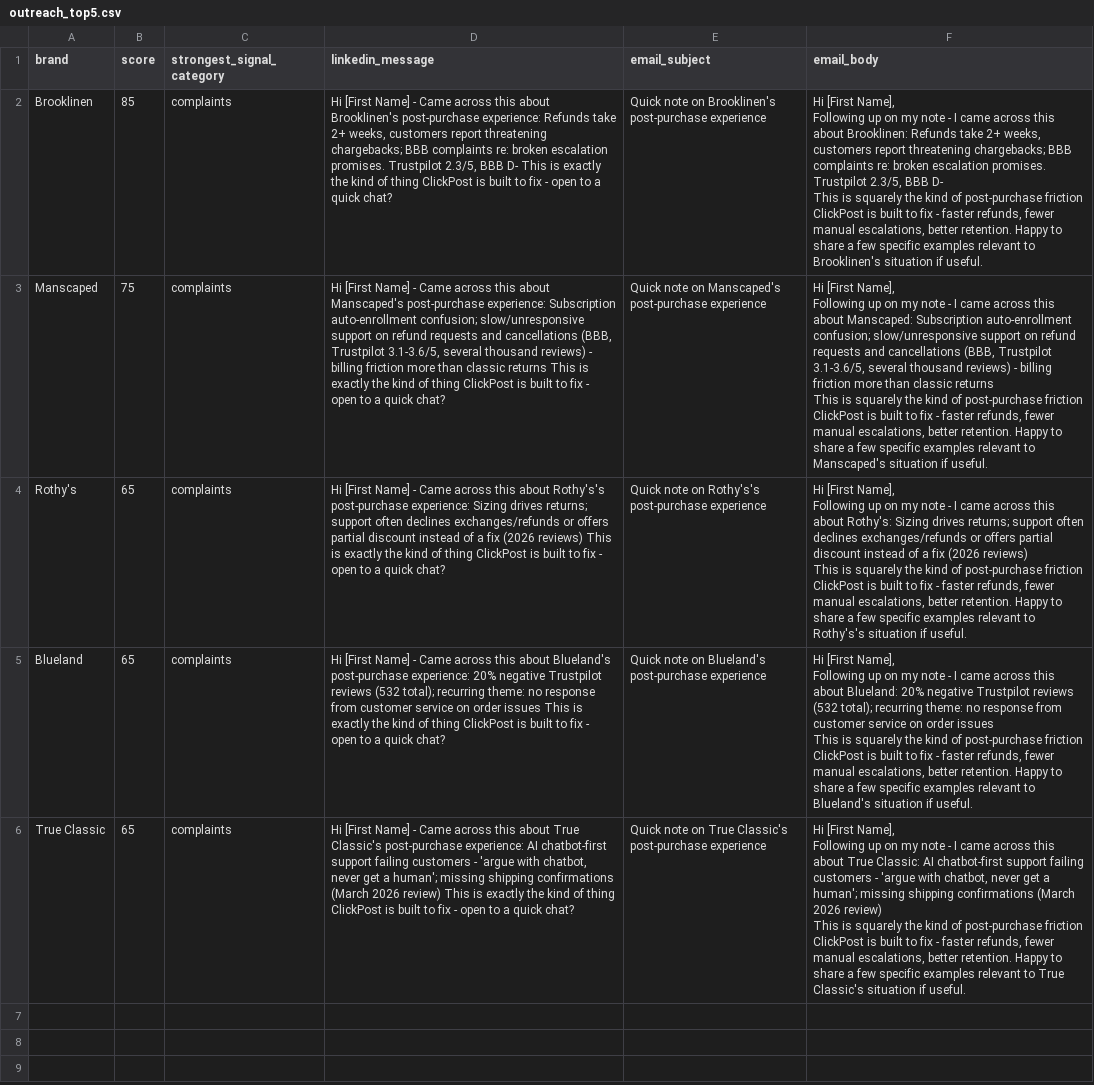
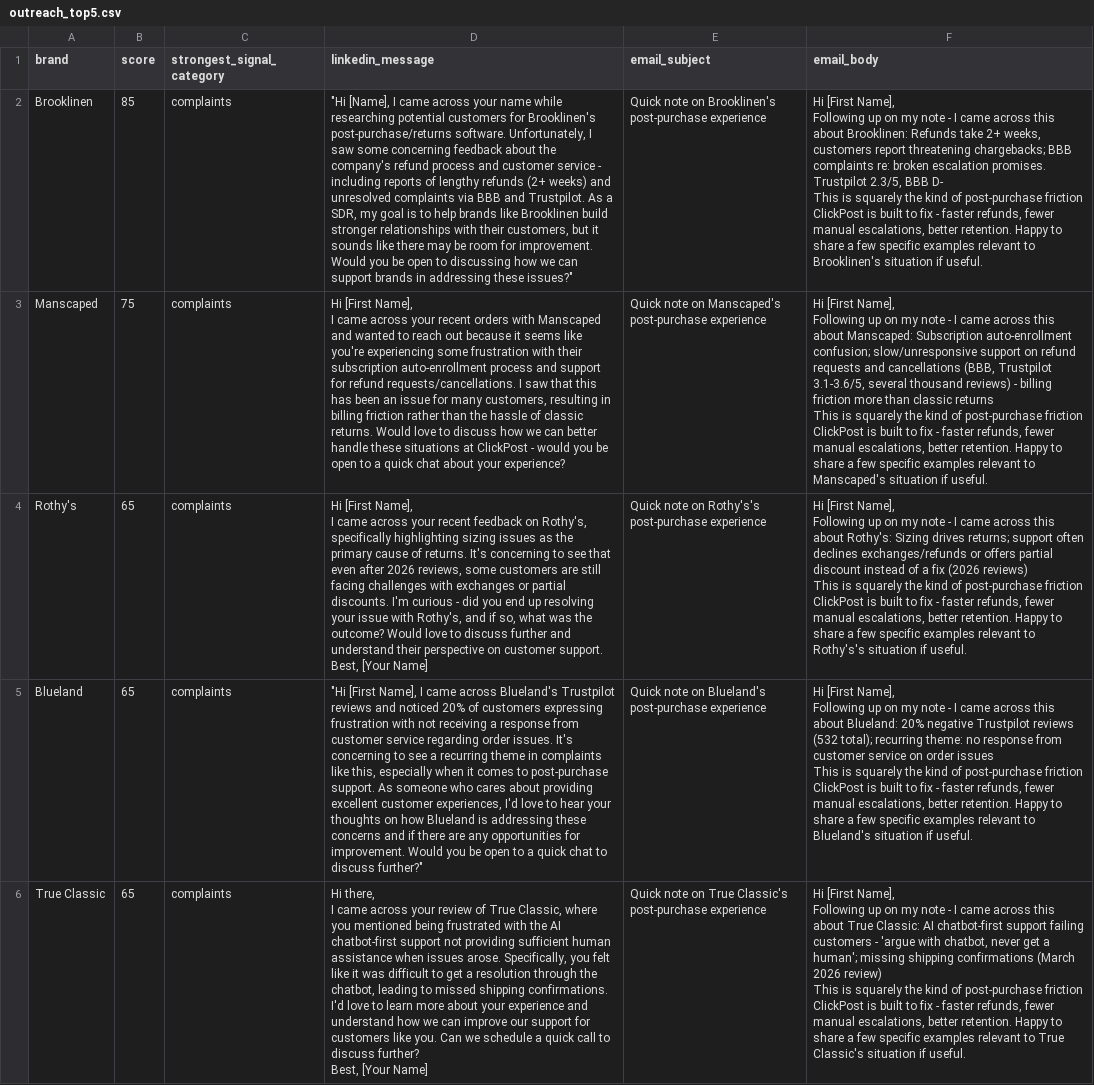
Before and after one commit to sharmamimanshi24/clickpost-intent-pipeline, a CSV file: outreach_top5.csv, drawn as a sheet; ↵ is a line break in a cell; the diff names each change by its address in the sheet, - before the commit and + after, or states it on an @@ line.

```diff
--- a/outreach_top5.csv
+++ b/outreach_top5.csv
-D2 (linkedin_message): Hi [First Name] - Came across this about Brooklinen's post-purchase experience: Refunds take 2+ weeks, customers report threatening chargebacks; BBB complaints re: broken escalation promises. Trustpilot 2.3/5, BBB D- This is exactly the kind of thing ClickPost is built to fix - open to a quick chat?
+D2 (linkedin_message): "Hi [Name], I came across your name while researching potential customers for Brooklinen's post-purchase/returns software. Unfortunately, I saw some concerning feedback about the company's refund process and customer service - including reports of lengthy refunds (2+ weeks) and unresolved complaints via BBB and Trustpilot. As a SDR, my goal is to help brands like Brooklinen build stronger relationships with their customers, but it sounds like there may be room for improvement. Would you be open to discussing how we can support brands in addressing these issues?"
-D3 (linkedin_message): Hi [First Name] - Came across this about Manscaped's post-purchase experience: Subscription auto-enrollment confusion; slow/unresponsive support on refund requests and cancellations (BBB, Trustpilot 3.1-3.6/5, several thousand reviews) - billing friction more than classic returns This is exactly the kind of thing ClickPost is built to fix - open to a quick chat?
+D3 (linkedin_message): Hi [First Name], ↵ I came across your recent orders with Manscaped and wanted to reach out because it seems like you're experiencing some frustration with their subscription auto-enrollment process and support for refund requests/cancellations. I saw that this has been an issue for many customers, resulting in billing friction rather than the hassle of classic returns. Would love to discuss how we can better handle these situations at ClickPost - would you be open to a quick chat about your experience?
-D4 (linkedin_message): Hi [First Name] - Came across this about Rothy's's post-purchase experience: Sizing drives returns; support often declines exchanges/refunds or offers partial discount instead of a fix (2026 reviews) This is exactly the kind of thing ClickPost is built to fix - open to a quick chat?
+D4 (linkedin_message): Hi [First Name], ↵ I came across your recent feedback on Rothy's, specifically highlighting sizing issues as the primary cause of returns. It's concerning to see that even after 2026 reviews, some customers are still facing challenges with exchanges or partial discounts. I'm curious - did you end up resolving your issue with Rothy's, and if so, what was the outcome? Would love to discuss further and understand their perspective on customer support. ↵ Best, [Your Name]
-D5 (linkedin_message): Hi [First Name] - Came across this about Blueland's post-purchase experience: 20% negative Trustpilot reviews (532 total); recurring theme: no response from customer service on order issues This is exactly the kind of thing ClickPost is built to fix - open to a quick chat?
+D5 (linkedin_message): "Hi [First Name], I came across Blueland's Trustpilot reviews and noticed 20% of customers expressing frustration with not receiving a response from customer service regarding order issues. It's concerning to see a recurring theme in complaints like this, especially when it comes to post-purchase support. As someone who cares about providing excellent customer experiences, I'd love to hear your thoughts on how Blueland is addressing these concerns and if there are any opportunities for improvement. Would you be open to a quick chat to discuss further?"
-D6 (linkedin_message): Hi [First Name] - Came across this about True Classic's post-purchase experience: AI chatbot-first support failing customers - 'argue with chatbot, never get a human'; missing shipping confirmations (March 2026 review) This is exactly the kind of thing ClickPost is built to fix - open to a quick chat?
+D6 (linkedin_message): Hi there, ↵ I came across your review of True Classic, where you mentioned being frustrated with the AI chatbot-first support not providing sufficient human assistance when issues arose. Specifically, you felt like it was difficult to get a resolution through the chatbot, leading to missed shipping confirmations. I'd love to learn more about your experience and understand how we can improve our support for customers like you. Can we schedule a quick call to discuss further? ↵ Best, [Your Name]
```
Also changed, not shown: 1 other file.
